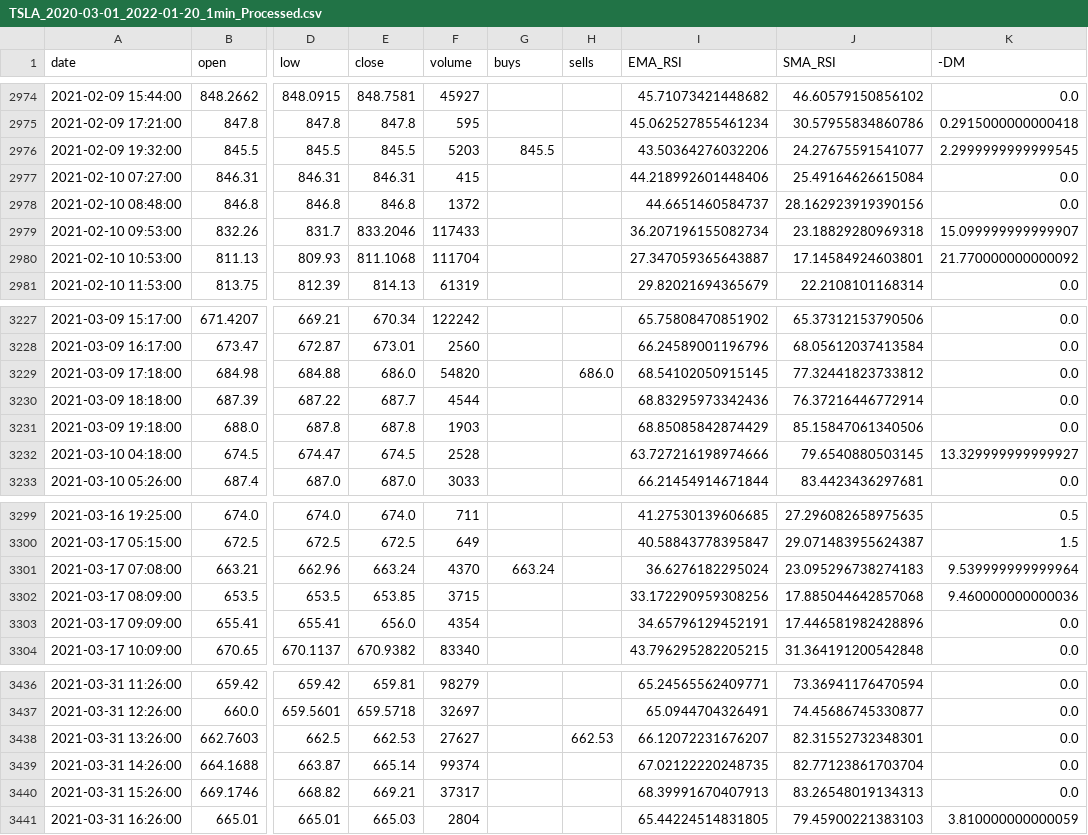
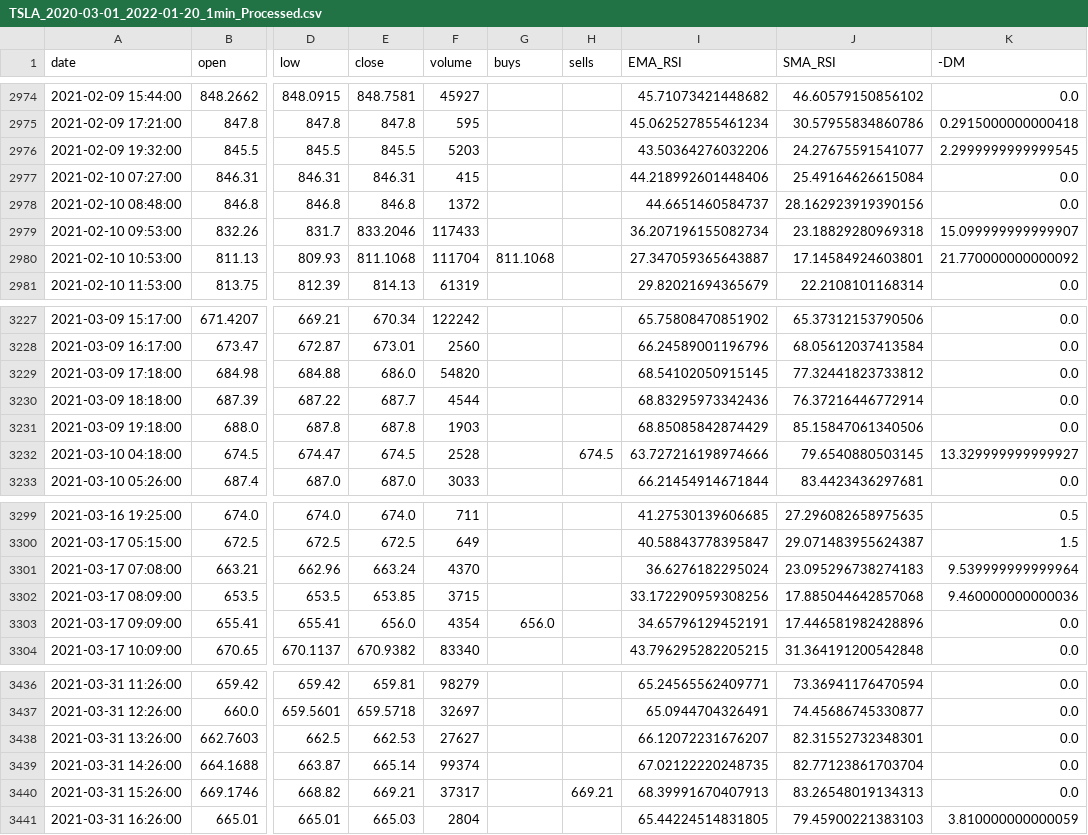
Before and after one commit to QFinUWA/2022-Mean-Reversion-Buy-Hold, a CSV file: data/TSLA_2020-03-01_2022-01-20_1min_Processed.csv, drawn as a sheet; only a part is shown, gaps mark what is left out; the diff covers the shown part only; the diff names each change by its address in the sheet, - before the commit and + after, or states it on an @@ line.

```diff
--- a/data/TSLA_2020-03-01_2022-01-20_1min_Processed.csv
+++ b/data/TSLA_2020-03-01_2022-01-20_1min_Processed.csv
-G2976 (buys): 845.5
+G2976 (buys): (empty)
-G2980 (buys): (empty)
+G2980 (buys): 811.1068
-H3229 (sells): 686.0
+H3229 (sells): (empty)
-H3232 (sells): (empty)
+H3232 (sells): 674.5
-G3301 (buys): 663.24
+G3301 (buys): (empty)
-G3303 (buys): (empty)
+G3303 (buys): 656.0
-H3438 (sells): 662.53
+H3438 (sells): (empty)
-H3440 (sells): (empty)
+H3440 (sells): 669.21
```
Also changed, not shown: 56 edited cells elsewhere in this file, 5 other files.
